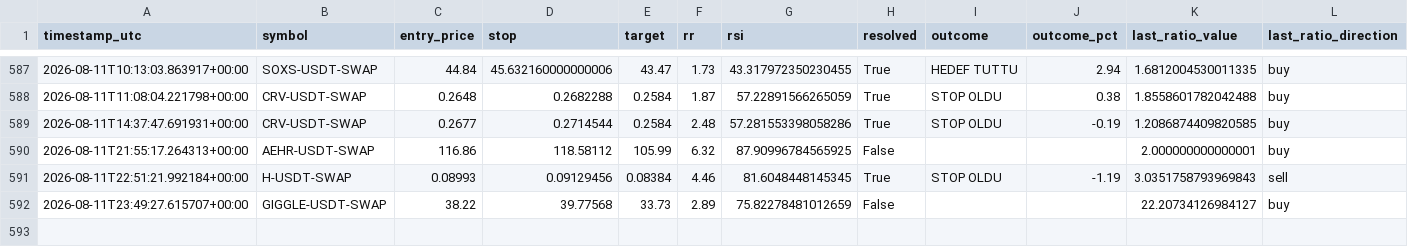
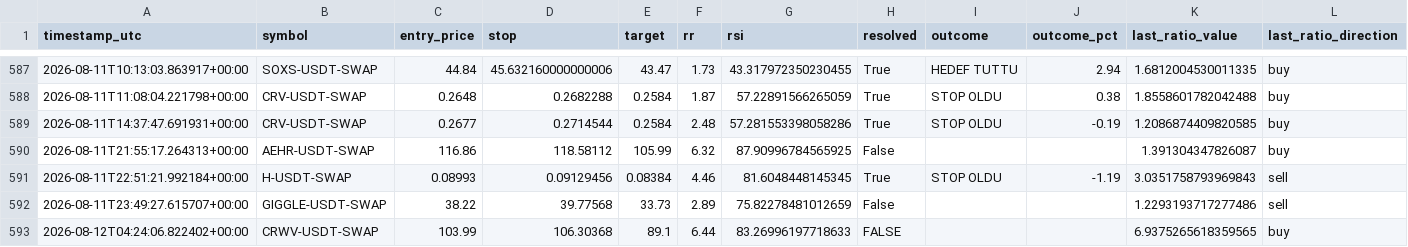
Before and after one commit to beceriksi/pailesortbulan, a CSV file: signals_log.csv, drawn as a sheet; only a part is shown, gaps mark what is left out.

```diff
--- a/signals_log.csv
+++ b/signals_log.csv
@@ -589,4 +589,5 @@ timestamp_utc,symbol,entry_price,stop,target,rr,rsi,resolved,outcome,outcome_pct
 2026-08-11T14:37:47.691931+00:00,CRV-USDT-SWAP,0.2677,0.2714544,0.2584,2.48,57.281553398058286,True,STOP OLDU,-0.19,1.2086874409820585,buy
-2026-08-11T21:55:17.264313+00:00,AEHR-USDT-SWAP,116.86,118.58112,105.99,6.32,87.90996784565925,False,,,2.000000000000001,buy
+2026-08-11T21:55:17.264313+00:00,AEHR-USDT-SWAP,116.86,118.58112,105.99,6.32,87.90996784565925,False,,,1.391304347826087,buy
 2026-08-11T22:51:21.992184+00:00,H-USDT-SWAP,0.08993,0.09129456,0.08384,4.46,81.6048448145345,True,STOP OLDU,-1.19,3.0351758793969843,sell
-2026-08-11T23:49:27.615707+00:00,GIGGLE-USDT-SWAP,38.22,39.77568,33.73,2.89,75.82278481012659,False,,,22.20734126984127,buy
+2026-08-11T23:49:27.615707+00:00,GIGGLE-USDT-SWAP,38.22,39.77568,33.73,2.89,75.82278481012659,False,,,1.2293193717277486,sell
+2026-08-12T04:24:06.822402+00:00,CRWV-USDT-SWAP,103.99,106.30368,89.1,6.44,83.26996197718633,FALSE,,,6.9375265618359565,buy
```
